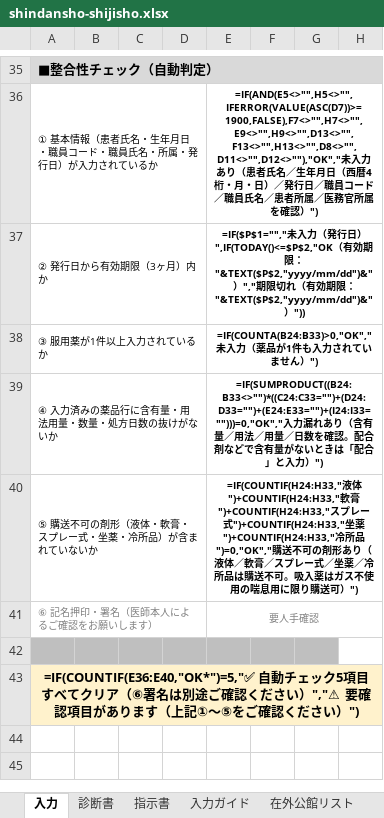
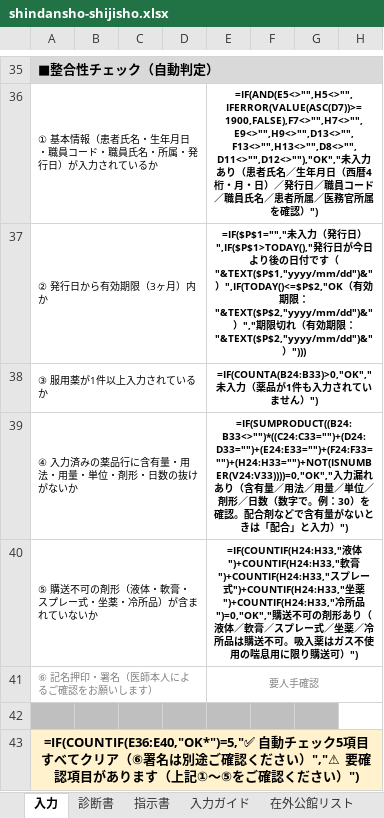
Before and after one commit to ysk713/-, an Excel workbook: shindansho-excel/shindansho-shijisho.xlsx, sheet 入力, drawn as a sheet; only a part is shown, gaps mark what is left out; values as stored, in another font and other column widths than the file's, no borders; formulas without a stored value are shown as written; conditional formats not drawn; the diff names each change by its address in the sheet, - before the commit and + after, or states it on an @@ line.

```diff
--- a/shindansho-excel/shindansho-shijisho.xlsx (sheet 入力)
+++ b/shindansho-excel/shindansho-shijisho.xlsx (sheet 入力)
-E37: …日）",IF(TODAY()<=$P$2,"OK（有効期限："&TEXT($P$2,"yyyy/mm/dd")&"）","期限切れ（有効期限："&TEXT($P$2,"yyyy/mm/dd")&"）"))
+E37: …日）",IF($P$1>TODAY(),"発行日が今日より後の日付です（"&TEXT($P$1,"yyyy/mm/dd")&"）",IF(TODAY()<=$P$2,"OK（有効期限："&TEXT($P$2,"yyyy/mm/dd")&"）","期限切れ（有効期限："&TEXT($P$2,"yyyy/mm/dd")&"）")))
-A39: ④ 入力済みの薬品行に含有量・用法用量・数量・処方日数の抜けがないか
+A39: ④ 入力済みの薬品行に含有量・用法・用量・単位・剤形・日数の抜けがないか
-E39: =IF(SUMPRODUCT((B24:B33<>"")*((C24:C33="")+(D24:D33="")+(E24:E33="")+(I24:I33="")))=0,"OK","入力漏れあり（含有量／用法／用量／日数を確…
+E39: =IF(SUMPRODUCT((B24:B33<>"")*((C24:C33="")+(D24:D33="")+(E24:E33="")+(F24:F33="")+(H24:H33="")+NOT(ISNUMBER(V24:V33))))=0,"OK","入力漏れあり（含有量／用法／用量／単位／剤形／日数（数字で。例：30）を確…
```
Also changed, not shown: sheet 指示書, sheet 診断書, hidden cells, 2 other files.
